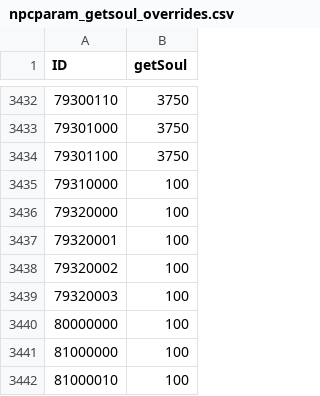
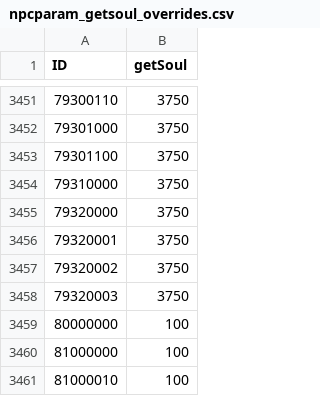
Before and after one commit to 4laric/nightreign-enemy-rando, a CSV file: data/npcparam_getsoul_overrides.csv, drawn as a sheet; only a part is shown, gaps mark what is left out; the diff covers the shown part only.

```diff
--- a/data/npcparam_getsoul_overrides.csv
+++ b/data/npcparam_getsoul_overrides.csv
@@ -3434,7 +3453,7 @@ ID,getSoul
 79301100,3750
-79310000,100
-79320000,100
-79320001,100
-79320002,100
-79320003,100
+79310000,3750
+79320000,3750
+79320001,3750
+79320002,3750
+79320003,3750
 80000000,100
```
Also changed, not shown: 20 added rows, 1 removed row and 17 edited cells elsewhere in this file, 32 other files.
